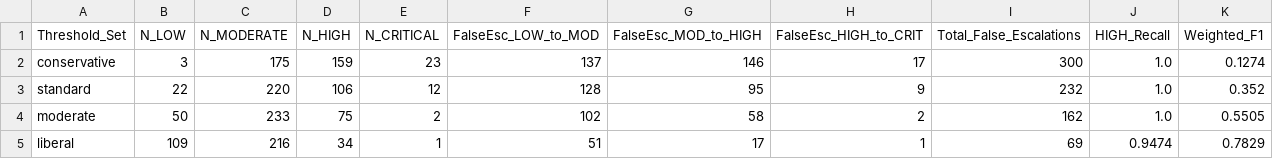
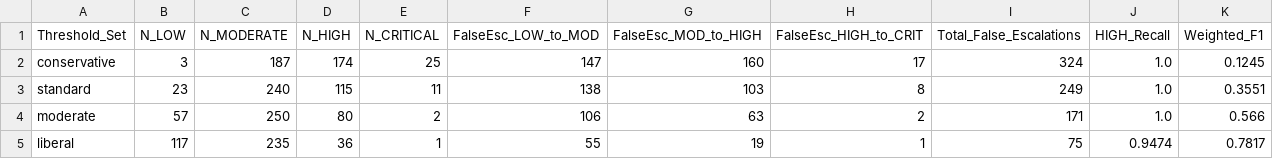
Before and after one commit to somarjez/osca-agesense, a CSV file: storage/app/ml_validation_public/reports/threshold_comparison_results.csv, drawn as a sheet; only a part is shown; the diff covers the shown part only.

```diff
--- a/storage/app/ml_validation_public/reports/threshold_comparison_results.csv
+++ b/storage/app/ml_validation_public/reports/threshold_comparison_results.csv
@@ -1,5 +1,5 @@
 Threshold_Set,N_LOW,N_MODERATE,N_HIGH,N_CRITICAL,FalseEsc_LOW_to_MOD,FalseEsc_MOD_to_HIGH,FalseEsc_HIGH_to_CRIT,Total_False_Escalations,HIGH_Recall,Weighted_F1
-conservative,3,175,159,23,137,146,17,300,1.0,0.1274
-standard,22,220,106,12,128,95,9,232,1.0,0.352
-moderate,50,233,75,2,102,58,2,162,1.0,0.5505
-liberal,109,216,34,1,51,17,1,69,0.9474,0.7829
+conservative,3,187,174,25,147,160,17,324,1.0,0.1245
+standard,23,240,115,11,138,103,8,249,1.0,0.3551
+moderate,57,250,80,2,106,63,2,171,1.0,0.566
+liberal,117,235,36,1,55,19,1,75,0.9474,0.7817
```
Also changed, not shown: 14 edited cells elsewhere in this file, storage/app/ml_validation_public/reports/cluster_stability_results.csv, storage/app/ml_validation_public/reports/clustering_evaluation.csv, 55 other files.
